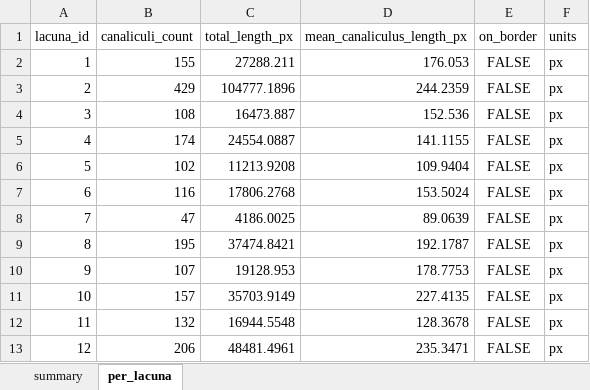
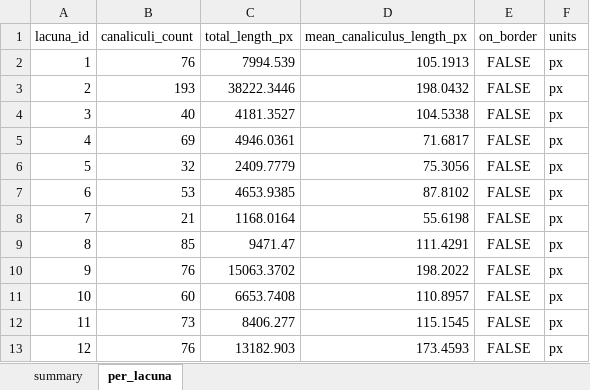
Before and after one commit to Kimokazi-coder/xlh-lcn-pipeline, an Excel workbook: results/canaliculi/543-2/measurements.xlsx, sheet per_lacuna, drawn as a sheet; values as stored, in another font and other column widths than the file's, no borders; the diff names each change by its address in the sheet, - before the commit and + after, or states it on an @@ line.

```diff
--- a/results/canaliculi/543-2/measurements.xlsx (sheet per_lacuna)
+++ b/results/canaliculi/543-2/measurements.xlsx (sheet per_lacuna)
-B2 (canaliculi_count): 155
+B2 (canaliculi_count): 76
-C2 (total_length_px): 27288.211
+C2 (total_length_px): 7994.539
-D2 (mean_canaliculus_length_px): 176.053
+D2 (mean_canaliculus_length_px): 105.1913
-B3 (canaliculi_count): 429
+B3 (canaliculi_count): 193
-C3 (total_length_px): 104777.1896
+C3 (total_length_px): 38222.3446
-D3 (mean_canaliculus_length_px): 244.2359
+D3 (mean_canaliculus_length_px): 198.0432
-B4 (canaliculi_count): 108
+B4 (canaliculi_count): 40
-C4 (total_length_px): 16473.887
+C4 (total_length_px): 4181.3527
-D4 (mean_canaliculus_length_px): 152.536
+D4 (mean_canaliculus_length_px): 104.5338
-B5 (canaliculi_count): 174
+B5 (canaliculi_count): 69
-C5 (total_length_px): 24554.0887
+C5 (total_length_px): 4946.0361
-D5 (mean_canaliculus_length_px): 141.1155
+D5 (mean_canaliculus_length_px): 71.6817
-B6 (canaliculi_count): 102
+B6 (canaliculi_count): 32
-C6 (total_length_px): 11213.9208
+C6 (total_length_px): 2409.7779
-D6 (mean_canaliculus_length_px): 109.9404
+D6 (mean_canaliculus_length_px): 75.3056
-B7 (canaliculi_count): 116
+B7 (canaliculi_count): 53
-C7 (total_length_px): 17806.2768
+C7 (total_length_px): 4653.9385
-D7 (mean_canaliculus_length_px): 153.5024
+D7 (mean_canaliculus_length_px): 87.8102
-B8 (canaliculi_count): 47
+B8 (canaliculi_count): 21
-C8 (total_length_px): 4186.0025
+C8 (total_length_px): 1168.0164
-D8 (mean_canaliculus_length_px): 89.0639
+D8 (mean_canaliculus_length_px): 55.6198
-B9 (canaliculi_count): 195
+B9 (canaliculi_count): 85
-C9 (total_length_px): 37474.8421
+C9 (total_length_px): 9471.47
-D9 (mean_canaliculus_length_px): 192.1787
+D9 (mean_canaliculus_length_px): 111.4291
-B10 (canaliculi_count): 107
+B10 (canaliculi_count): 76
-C10 (total_length_px): 19128.953
+C10 (total_length_px): 15063.3702
-D10 (mean_canaliculus_length_px): 178.7753
+D10 (mean_canaliculus_length_px): 198.2022
-B11 (canaliculi_count): 157
+B11 (canaliculi_count): 60
-C11 (total_length_px): 35703.9149
+C11 (total_length_px): 6653.7408
-D11 (mean_canaliculus_length_px): 227.4135
+D11 (mean_canaliculus_length_px): 110.8957
-B12 (canaliculi_count): 132
+B12 (canaliculi_count): 73
-C12 (total_length_px): 16944.5548
+C12 (total_length_px): 8406.277
-D12 (mean_canaliculus_length_px): 128.3678
+D12 (mean_canaliculus_length_px): 115.1545
-B13 (canaliculi_count): 206
+B13 (canaliculi_count): 76
-C13 (total_length_px): 48481.4961
+C13 (total_length_px): 13182.903
-D13 (mean_canaliculus_length_px): 235.3471
+D13 (mean_canaliculus_length_px): 173.4593
```
Also changed, not shown: sheet summary, results/canaliculi/542_WT__2_z06c1-2/measurements.xlsx, results/canaliculi/542_WT__2_z18c1-2/measurements.xlsx, 30 other files.
